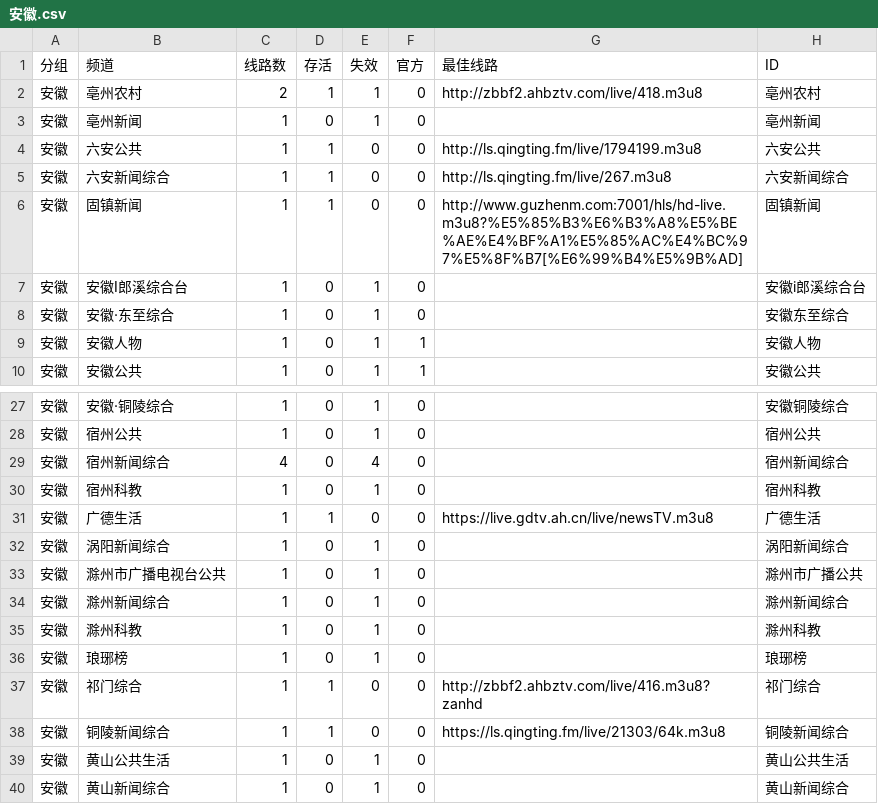
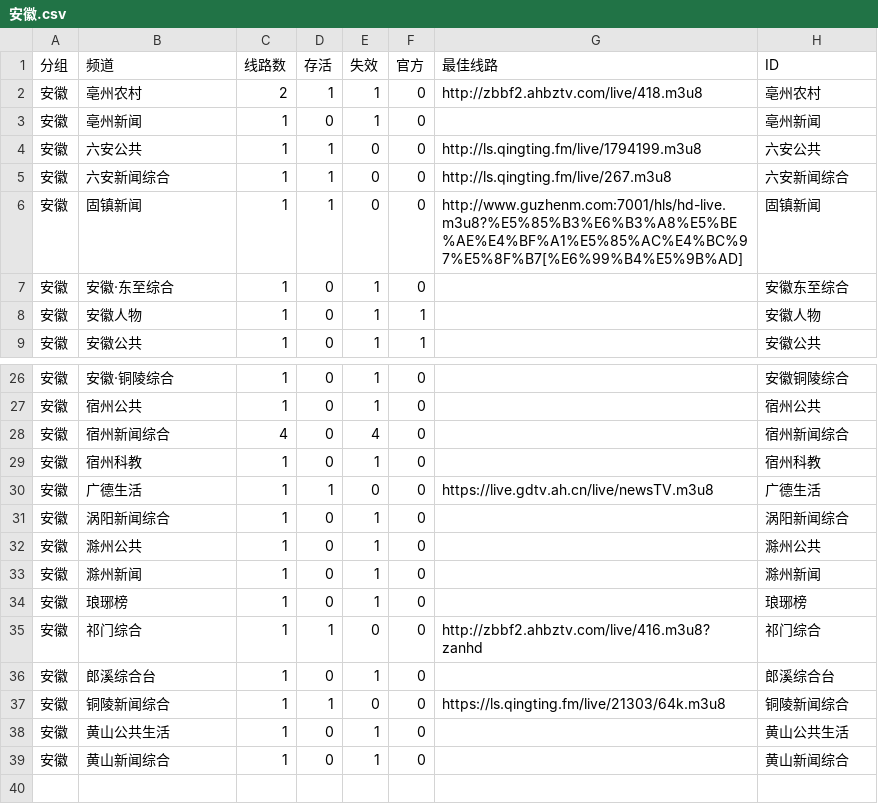
Before and after one commit to LEEQQFF/iptv-live, a CSV file: editable/安徽.csv, drawn as a sheet; only a part is shown, gaps mark what is left out.

```diff
--- a/editable/安徽.csv
+++ b/editable/安徽.csv
@@ -6,3 +6,2 @@
 安徽,固镇新闻,1,1,0,0,http://www.guzhenm.com:7001/hls/hd-live.m3u8?%E5%85%B3%E6%B3%A8%E5%BE%AE%E4%BF%A1%E5%85%AC%E4%BC%97%E5%8F%B7[%E6%99%B4%E5%9B%AD],固镇新闻
-安徽,安徽I郎溪综合台,1,0,1,0,,安徽i郎溪综合台
 安徽,安徽·东至综合,1,0,1,0,,安徽东至综合
@@ -32,7 +31,7 @@
 安徽,涡阳新闻综合,1,0,1,0,,涡阳新闻综合
-安徽,滁州市广播电视台公共,1,0,1,0,,滁州市广播公共
-安徽,滁州新闻综合,1,0,1,0,,滁州新闻综合
-安徽,滁州科教,1,0,1,0,,滁州科教
+安徽,滁州公共,1,0,1,0,,滁州公共
+安徽,滁州新闻,1,0,1,0,,滁州新闻
 安徽,琅琊榜,1,0,1,0,,琅琊榜
 安徽,祁门综合,1,1,0,0,http://zbbf2.ahbztv.com/live/416.m3u8?zanhd,祁门综合
+安徽,郎溪综合台,1,0,1,0,,郎溪综合台
 安徽,铜陵新闻综合,1,1,0,0,https://ls.qingting.fm/live/21303/64k.m3u8,铜陵新闻综合
```
Also changed, not shown: editable/卫视.csv, editable/山东.csv, 20 other files.
